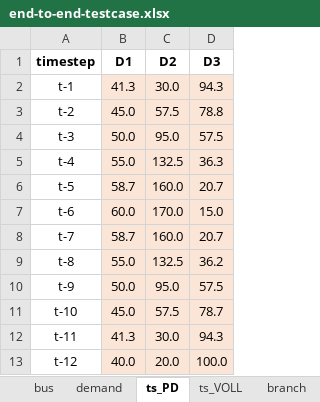
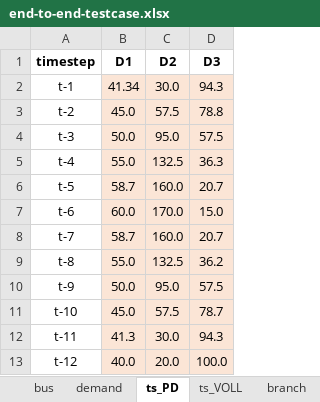
Before and after one commit to richardnayer/oats_curtailment, an Excel workbook: end-to-end-testcase.xlsx, sheet ts_PD, drawn as a sheet; values as stored, in another font and other column widths than the file's, no borders; the diff names each change by its address in the sheet, - before the commit and + after, or states it on an @@ line.

```diff
--- a/end-to-end-testcase.xlsx (sheet ts_PD)
+++ b/end-to-end-testcase.xlsx (sheet ts_PD)
-B2 (D1): 41.3
+B2 (D1): 41.34
```
Also changed, not shown: sheet ts_PGLB, sheet generator, sheet bus, 8 other files.
